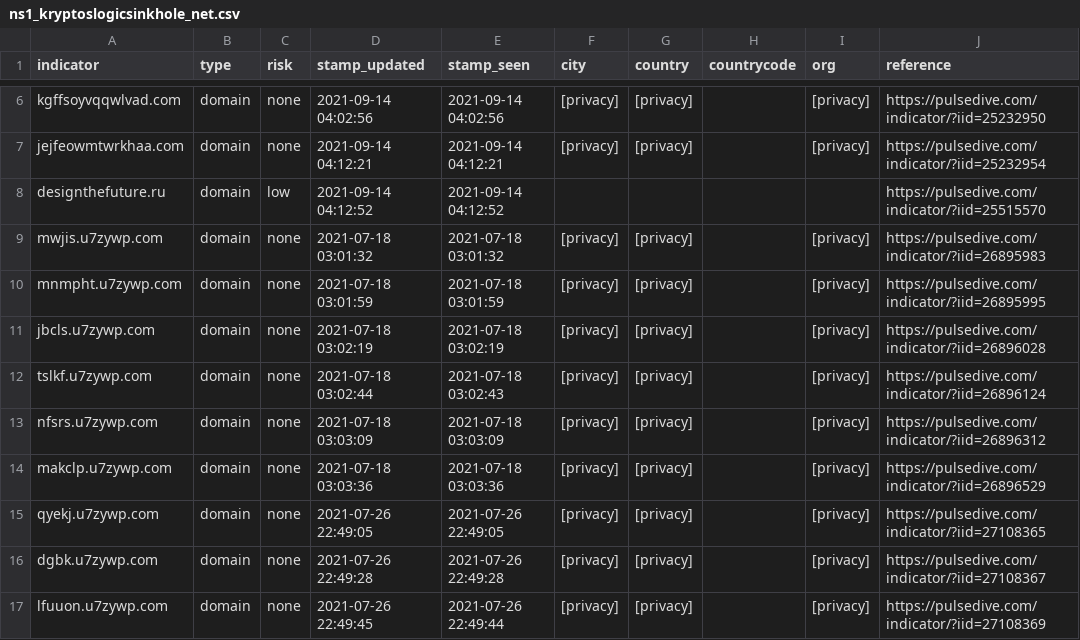
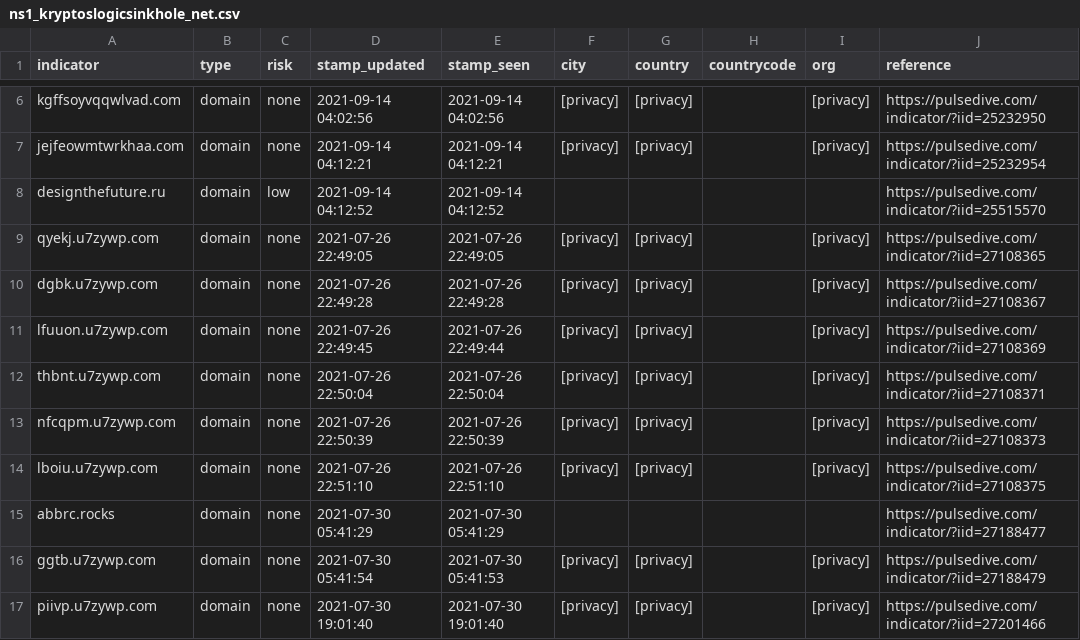
Before and after one commit to idunno101/Hosts_That_idunno, a CSV file: fetch-api-data-action/ns1_kryptoslogicsinkhole_net.csv, drawn as a sheet; only a part is shown, gaps mark what is left out; the shorter side is filled out with more unchanged rows.

```diff
--- a/fetch-api-data-action/ns1_kryptoslogicsinkhole_net.csv
+++ b/fetch-api-data-action/ns1_kryptoslogicsinkhole_net.csv
@@ -8,8 +8,2 @@ jejfeowmtwrkhaa.com,domain,none,"2021-09-14 04:12:21","2021-09-14 04:12:21",[pri
 designthefuture.ru,domain,low,"2021-09-14 04:12:52","2021-09-14 04:12:52",,,,,https://pulsedive.com/indicator/?iid=25515570
-mwjis.u7zywp.com,domain,none,"2021-07-18 03:01:32","2021-07-18 03:01:32",[privacy],[privacy],,[privacy],https://pulsedive.com/indicator/?iid=26895983
-mnmpht.u7zywp.com,domain,none,"2021-07-18 03:01:59","2021-07-18 03:01:59",[privacy],[privacy],,[privacy],https://pulsedive.com/indicator/?iid=26895995
-jbcls.u7zywp.com,domain,none,"2021-07-18 03:02:19","2021-07-18 03:02:19",[privacy],[privacy],,[privacy],https://pulsedive.com/indicator/?iid=26896028
-tslkf.u7zywp.com,domain,none,"2021-07-18 03:02:44","2021-07-18 03:02:43",[privacy],[privacy],,[privacy],https://pulsedive.com/indicator/?iid=26896124
-nfsrs.u7zywp.com,domain,none,"2021-07-18 03:03:09","2021-07-18 03:03:09",[privacy],[privacy],,[privacy],https://pulsedive.com/indicator/?iid=26896312
-makclp.u7zywp.com,domain,none,"2021-07-18 03:03:36","2021-07-18 03:03:36",[privacy],[privacy],,[privacy],https://pulsedive.com/indicator/?iid=26896529
 qyekj.u7zywp.com,domain,none,"2021-07-26 22:49:05","2021-07-26 22:49:05",[privacy],[privacy],,[privacy],https://pulsedive.com/indicator/?iid=27108365
```
Also changed, not shown: 1 other file.
